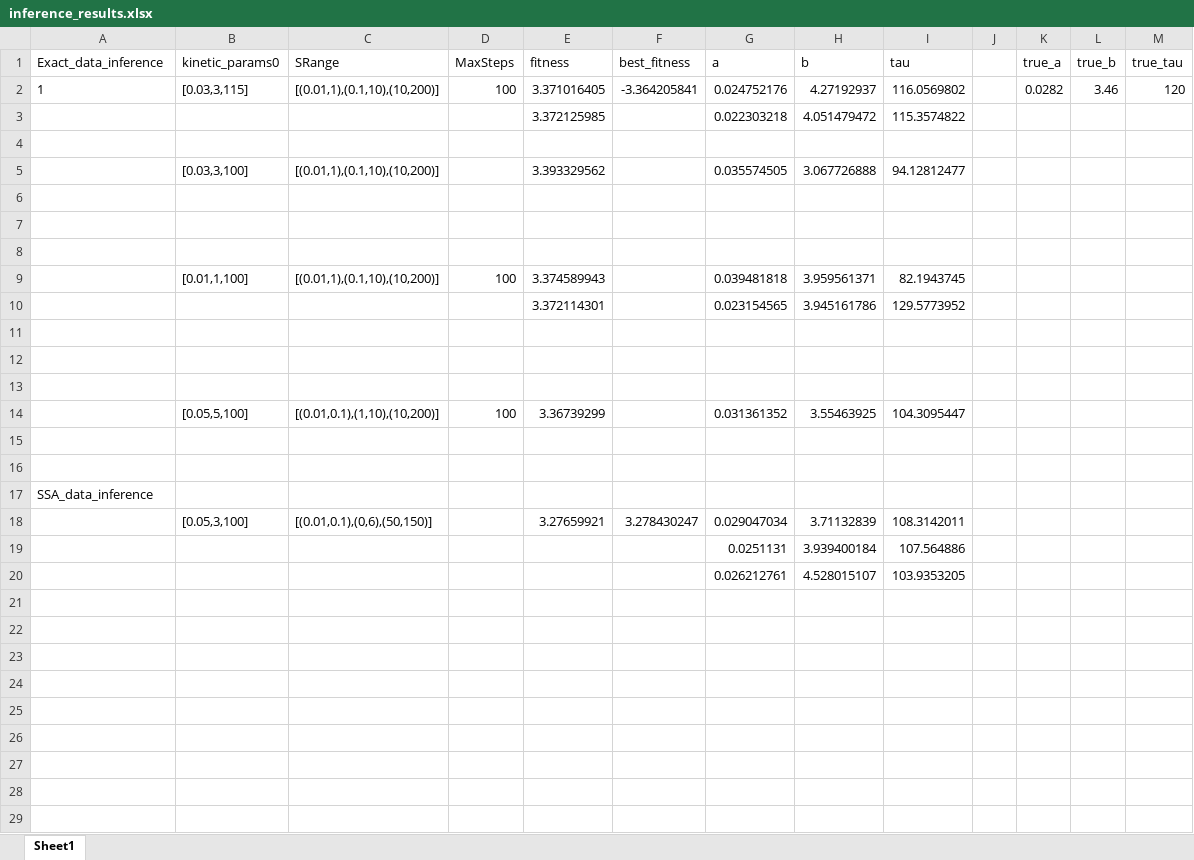
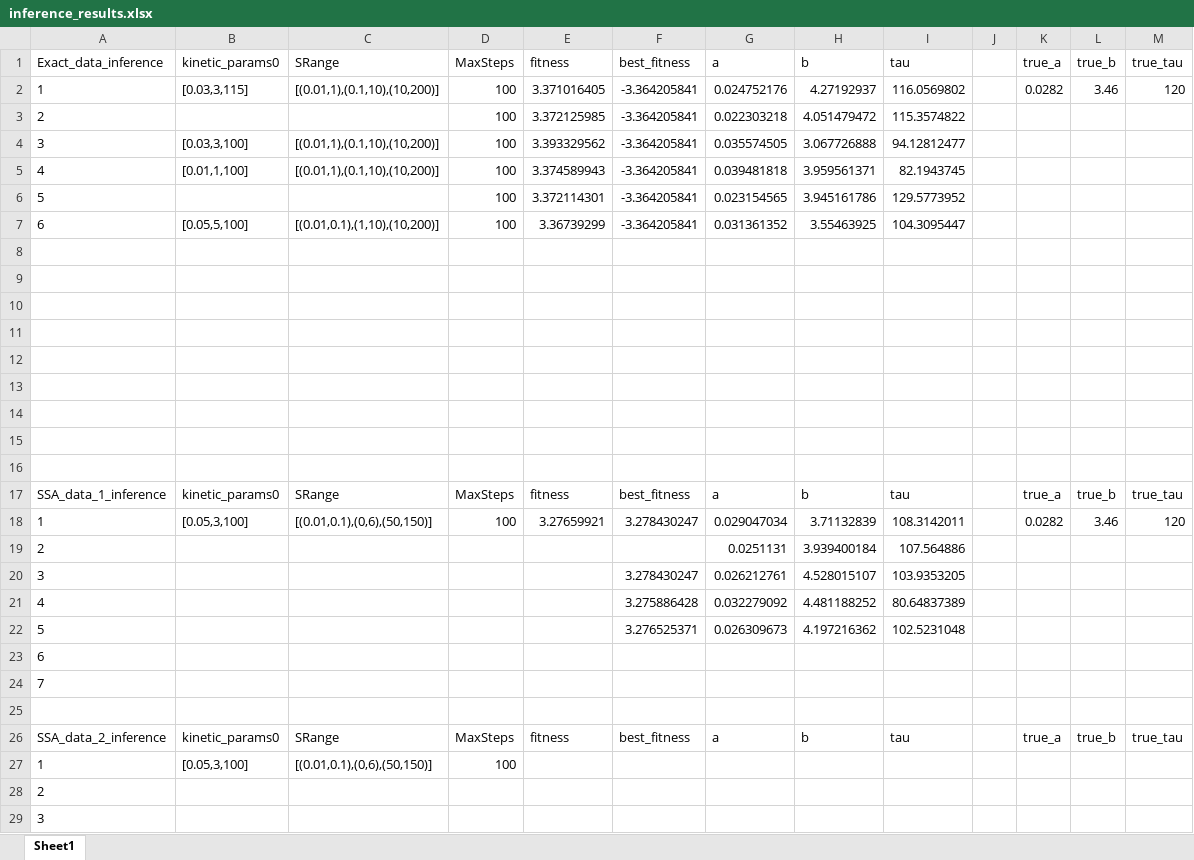
Before and after one commit to X-Y-Zhou/VAE-CME, an Excel workbook: Bursty/Infrence/inference_results.xlsx, sheet Sheet1, drawn as a sheet; only a part is shown; values as stored, in another font and other column widths than the file's, no borders; removed rows and columns are numbered as before the commit, all else as after; the diff covers the shown part only; the diff names each change by its address in the sheet, - before the commit and + after, or states it on an @@ line.

```diff
--- a/Bursty/Infrence/inference_results.xlsx (sheet Sheet1)
+++ b/Bursty/Infrence/inference_results.xlsx (sheet Sheet1)
-A3: (empty)
+A3: 2
-D3: (empty)
+D3: 100
-F3: (empty)
+F3: -3.364205841
-row 4: (empty)
-A4: (empty)
+A4: 3
-D4: (empty)
+D4: 100
-F4: (empty)
+F4: -3.364205841
+row 5: 4 | [0.01,1,100] | [(0.01,1),(0.1,10),(10,200)] | 100 | 3.374589943 | -3.364205841 | 0.039481818 | 3.959561371 | 82.1943745
+row 6: 5 |  |  | 100 | 3.372114301 | -3.364205841 | 0.023154565 | 3.945161786 | 129.5773952
+row 7: 6 | [0.05,5,100] | [(0.01,0.1),(1,10),(10,200)] | 100 | 3.36739299 | -3.364205841 | 0.031361352 | 3.55463925 | 104.3095447
-row 9:  | [0.01,1,100] | [(0.01,1),(0.1,10),(10,200)] | 100 | 3.374589943 |  | 0.039481818 | 3.959561371 | 82.1943745
-row 10:  |  |  |  | 3.372114301 |  | 0.023154565 | 3.945161786 | 129.5773952
-row 14:  | [0.05,5,100] | [(0.01,0.1),(1,10),(10,200)] | 100 | 3.36739299 |  | 0.031361352 | 3.55463925 | 104.3095447
-A16: SSA_data_inference
+A16: (empty)
+row 17: SSA_data_1_inference | kinetic_params0 | SRange | MaxSteps | fitness | best_fitness | a | b | tau |  | true_a | true_b | true_tau
-A18: (empty)
+A18: 1
-D18: (empty)
+D18: 100
-K18: (empty)
+K18: 0.0282
-L18: (empty)
+L18: 3.46
-M18: (empty)
+M18: 120
-A19: (empty)
+A19: 2
-A20: (empty)
+A20: 3
-F20: (empty)
+F20: 3.278430247
+row 21: 4 |  |  |  |  | 3.275886428 | 0.032279092 | 4.481188252 | 80.64837389
+row 22: 5 |  |  |  |  | 3.276525371 | 0.026309673 | 4.197216362 | 102.5231048
+row 23: 6
+row 24: 7
+row 25: (empty)
+row 26: SSA_data_2_inference | kinetic_params0 | SRange | MaxSteps | fitness | best_fitness | a | b | tau |  | true_a | true_b | true_tau
+row 27: 1 | [0.05,3,100] | [(0.01,0.1),(0,6),(50,150)] | 100
+row 28: 2
+row 29: 3
```
Also changed, not shown: 2 added rows elsewhere in this sheet, 10 other files.
